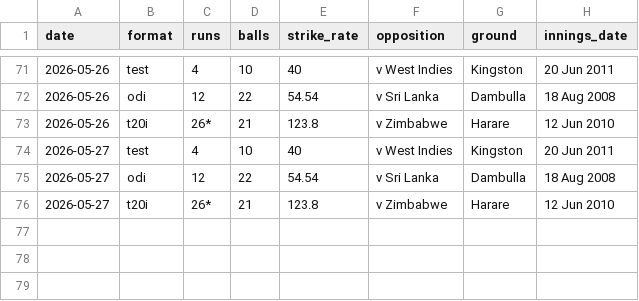
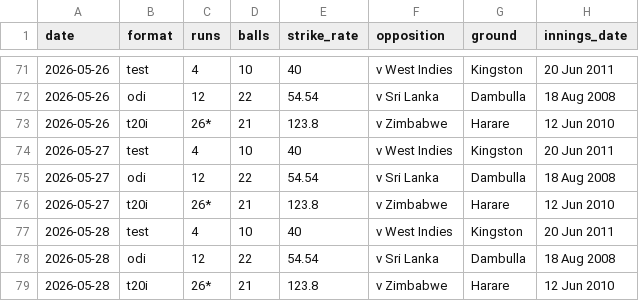
Before and after one commit to Alchemist432/virat-daily-stats, a CSV file: output/history.csv, drawn as a sheet; only a part is shown, gaps mark what is left out.

```diff
--- a/output/history.csv
+++ b/output/history.csv
@@ -76 +76,4 @@ date,format,runs,balls,strike_rate,opposition,ground,innings_date
 2026-05-27,t20i,26*,21,123.8,v Zimbabwe,Harare,12 Jun 2010
+2026-05-28,test,4,10,40,v West Indies,Kingston,20 Jun 2011
+2026-05-28,odi,12,22,54.54,v Sri Lanka,Dambulla,18 Aug 2008
+2026-05-28,t20i,26*,21,123.8,v Zimbabwe,Harare,12 Jun 2010
```
Also changed, not shown: 2 other files.
